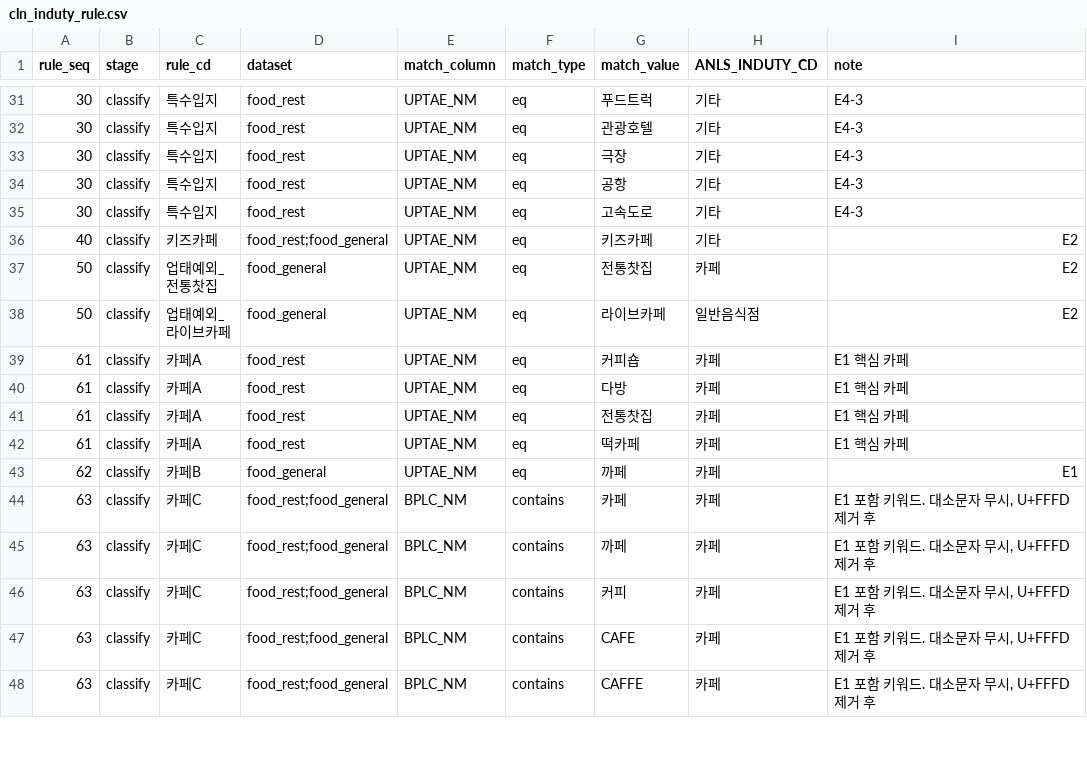
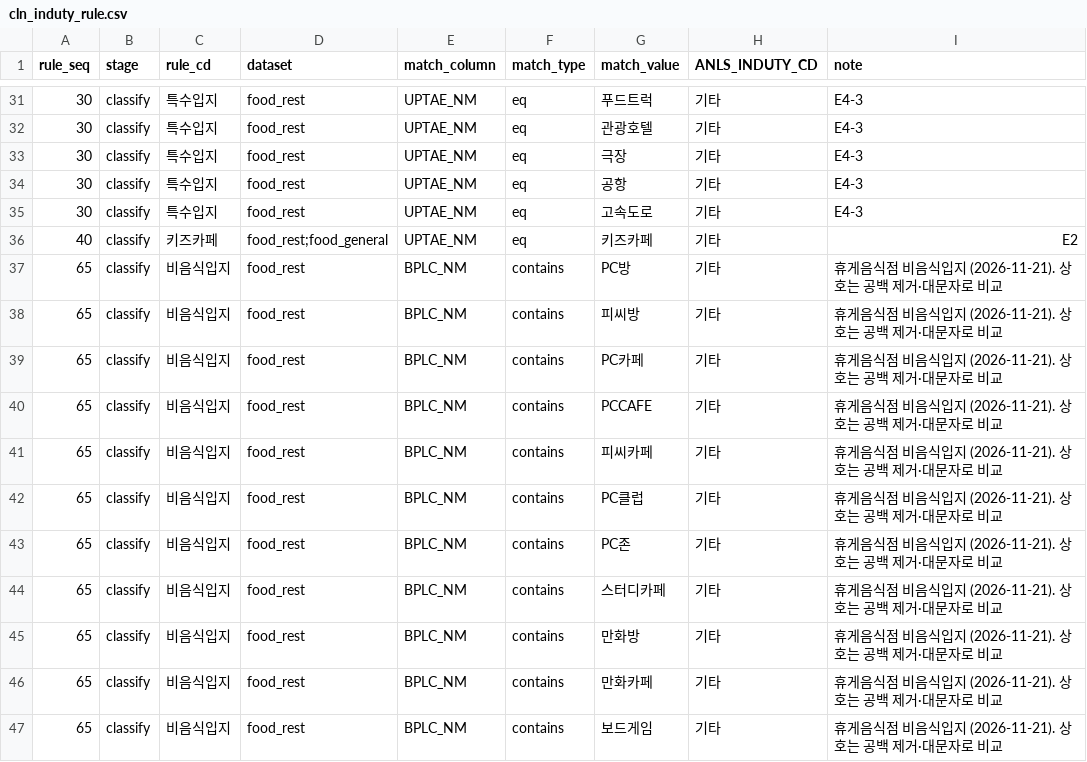
Before and after one commit to encore-ai-campus/mlo-03-p2-team1, a CSV file: metadata/cln_induty_rule.csv, drawn as a sheet; only a part is shown, gaps mark what is left out; the shorter side is filled out with more unchanged rows; the diff covers the shown part only.

```diff
--- a/metadata/cln_induty_rule.csv
+++ b/metadata/cln_induty_rule.csv
@@ -36 +36,12 @@
 40,classify,키즈카페,food_rest;food_general,UPTAE_NM,eq,키즈카페,기타,E2
+65,classify,비음식입지,food_rest,BPLC_NM,contains,PC방,기타,휴게음식점 비음식입지 (2026-11-21). 상호는 공백 제거·대문자로 비교
+65,classify,비음식입지,food_rest,BPLC_NM,contains,피씨방,기타,휴게음식점 비음식입지 (2026-11-21). 상호는 공백 제거·대문자로 비교
+65,classify,비음식입지,food_rest,BPLC_NM,contains,PC카페,기타,휴게음식점 비음식입지 (2026-11-21). 상호는 공백 제거·대문자로 비교
+65,classify,비음식입지,food_rest,BPLC_NM,contains,PCCAFE,기타,휴게음식점 비음식입지 (2026-11-21). 상호는 공백 제거·대문자로 비교
+65,classify,비음식입지,food_rest,BPLC_NM,contains,피씨카페,기타,휴게음식점 비음식입지 (2026-11-21). 상호는 공백 제거·대문자로 비교
+65,classify,비음식입지,food_rest,BPLC_NM,contains,PC클럽,기타,휴게음식점 비음식입지 (2026-11-21). 상호는 공백 제거·대문자로 비교
+65,classify,비음식입지,food_rest,BPLC_NM,contains,PC존,기타,휴게음식점 비음식입지 (2026-11-21). 상호는 공백 제거·대문자로 비교
+65,classify,비음식입지,food_rest,BPLC_NM,contains,스터디카페,기타,휴게음식점 비음식입지 (2026-11-21). 상호는 공백 제거·대문자로 비교
+65,classify,비음식입지,food_rest,BPLC_NM,contains,만화방,기타,휴게음식점 비음식입지 (2026-11-21). 상호는 공백 제거·대문자로 비교
+65,classify,비음식입지,food_rest,BPLC_NM,contains,만화카페,기타,휴게음식점 비음식입지 (2026-11-21). 상호는 공백 제거·대문자로 비교
+65,classify,비음식입지,food_rest,BPLC_NM,contains,보드게임,기타,휴게음식점 비음식입지 (2026-11-21). 상호는 공백 제거·대문자로 비교
```
Also changed, not shown: 11 added rows and 2 edited cells elsewhere in this file, metadata/cln_code_value.csv, metadata/rule_ai_ready_feature.csv, 14 other files.
